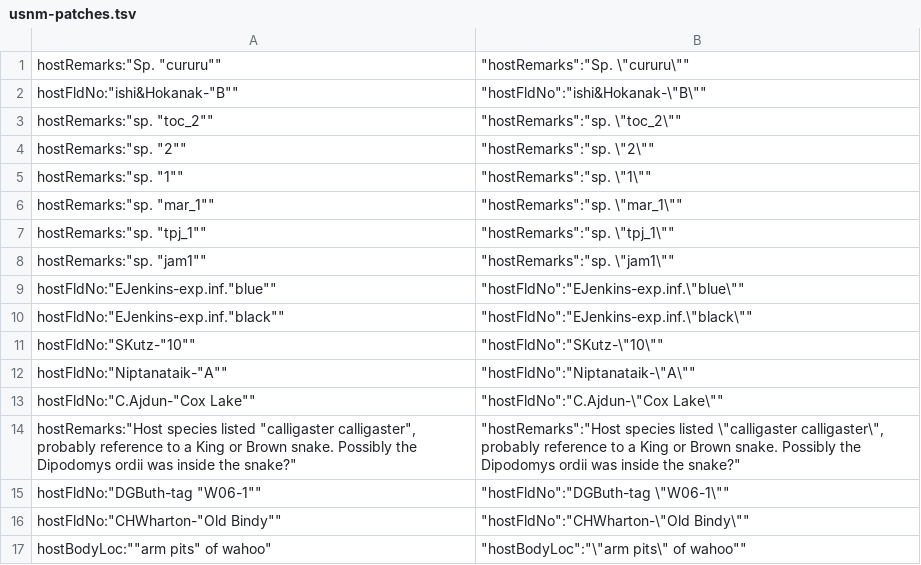
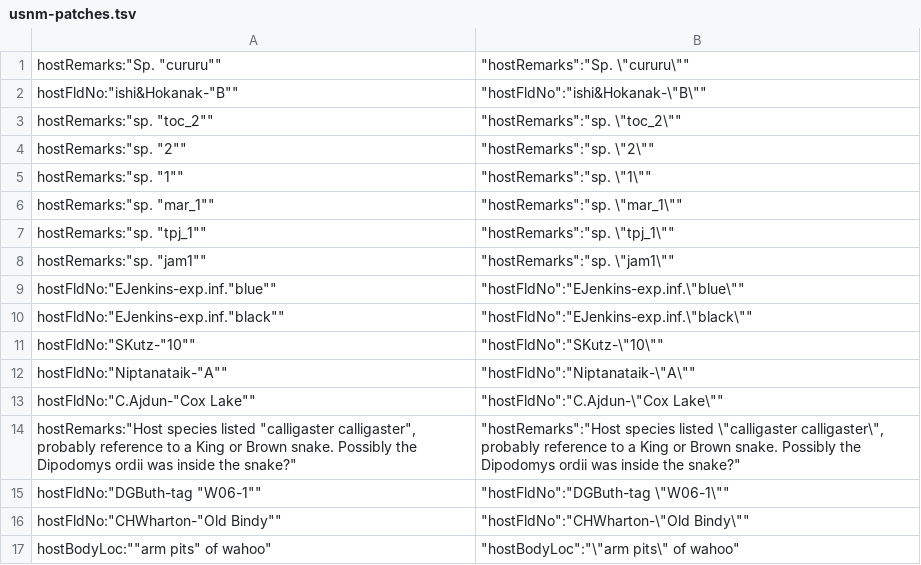
Before and after one commit to globalbioticinteractions/globalbioticinteractions, a TSV file: eol-globi-data-sources/src/main/resources/org/eol/globi/data/usnm/usnm-patches.tsv, drawn as a sheet.

Commit message:
fix USNM patch

```diff
--- a/eol-globi-data-sources/src/main/resources/org/eol/globi/data/usnm/usnm-patches.tsv
+++ b/eol-globi-data-sources/src/main/resources/org/eol/globi/data/usnm/usnm-patches.tsv
@@ -16,2 +16,2 @@
 "hostFldNo":"CHWharton-"Old Bindy""	 "hostFldNo":"CHWharton-\"Old Bindy\""
-"hostBodyLoc":""arm pits" of wahoo"	 "hostBodyLoc":"\"arm pits\" of wahoo""
+"hostBodyLoc":""arm pits" of wahoo"	 "hostBodyLoc":"\"arm pits\" of wahoo"
```
